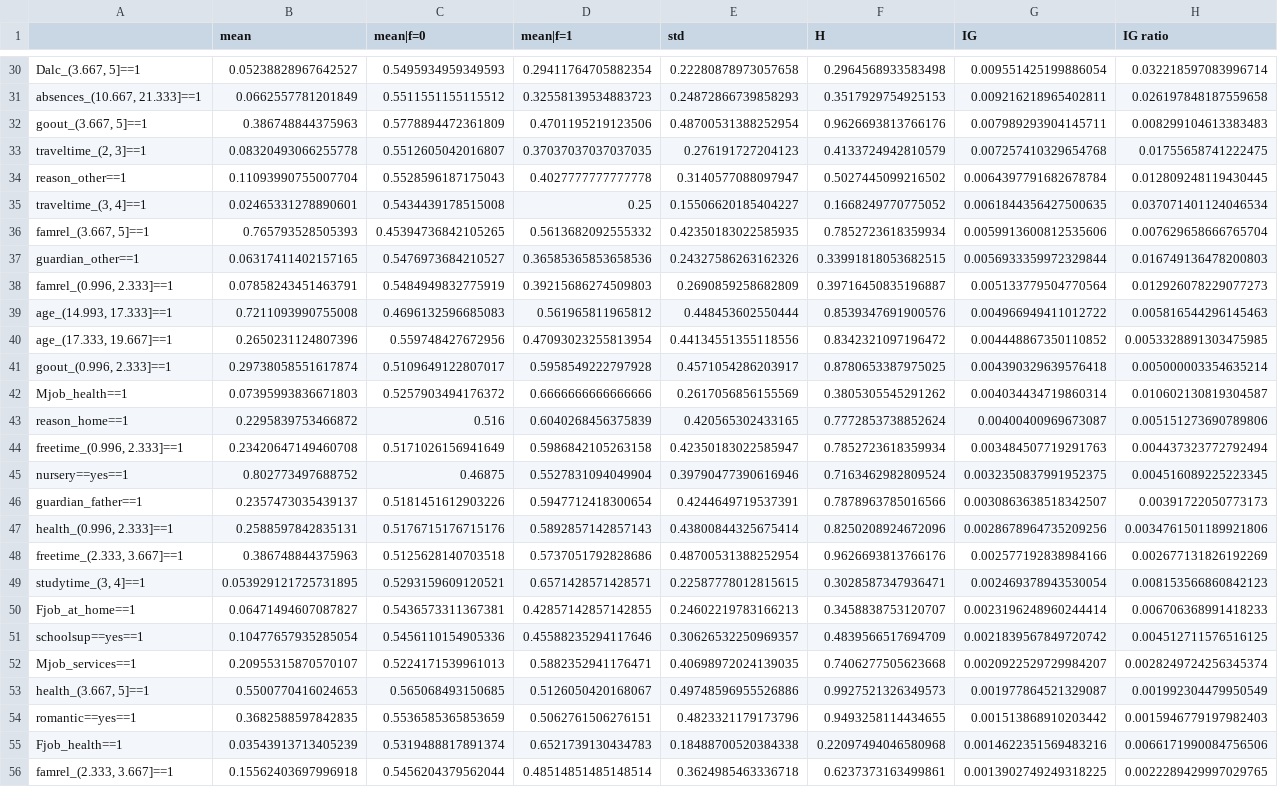
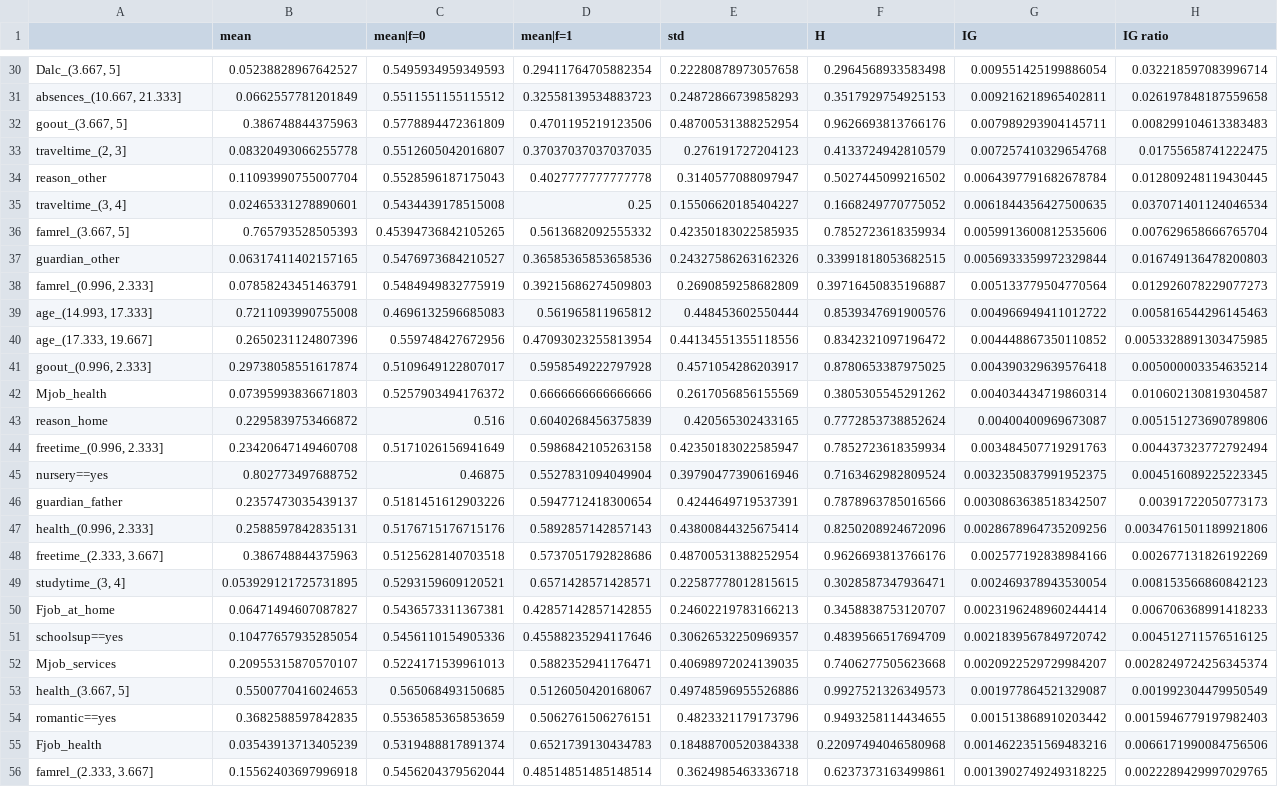
Before and after one commit to mbbuehler/CSFS, a CSV file: datasets/student/cleaned/experiment2_por/student-por_clean_bin_meta.csv, drawn as a sheet; only a part is shown, gaps mark what is left out; the diff covers the shown part only; the diff names each change by its address in the sheet, - before the commit and + after, or states it on an @@ line.

```diff
--- a/datasets/student/cleaned/experiment2_por/student-por_clean_bin_meta.csv
+++ b/datasets/student/cleaned/experiment2_por/student-por_clean_bin_meta.csv
-A30: Dalc_(3.667, 5]==1
+A30: Dalc_(3.667, 5]
-A31: absences_(10.667, 21.333]==1
+A31: absences_(10.667, 21.333]
-A32: goout_(3.667, 5]==1
+A32: goout_(3.667, 5]
-A33: traveltime_(2, 3]==1
+A33: traveltime_(2, 3]
-A34: reason_other==1
+A34: reason_other
-A35: traveltime_(3, 4]==1
+A35: traveltime_(3, 4]
-A36: famrel_(3.667, 5]==1
+A36: famrel_(3.667, 5]
-A37: guardian_other==1
+A37: guardian_other
-A38: famrel_(0.996, 2.333]==1
+A38: famrel_(0.996, 2.333]
-A39: age_(14.993, 17.333]==1
+A39: age_(14.993, 17.333]
-A40: age_(17.333, 19.667]==1
+A40: age_(17.333, 19.667]
-A41: goout_(0.996, 2.333]==1
+A41: goout_(0.996, 2.333]
-A42: Mjob_health==1
+A42: Mjob_health
-A43: reason_home==1
+A43: reason_home
-A44: freetime_(0.996, 2.333]==1
+A44: freetime_(0.996, 2.333]
-A45: nursery==yes==1
+A45: nursery==yes
-A46: guardian_father==1
+A46: guardian_father
-A47: health_(0.996, 2.333]==1
+A47: health_(0.996, 2.333]
-A48: freetime_(2.333, 3.667]==1
+A48: freetime_(2.333, 3.667]
-A49: studytime_(3, 4]==1
+A49: studytime_(3, 4]
-A50: Fjob_at_home==1
+A50: Fjob_at_home
-A51: schoolsup==yes==1
+A51: schoolsup==yes
-A52: Mjob_services==1
+A52: Mjob_services
-A53: health_(3.667, 5]==1
+A53: health_(3.667, 5]
-A54: romantic==yes==1
+A54: romantic==yes
-A55: Fjob_health==1
+A55: Fjob_health
-A56: famrel_(2.333, 3.667]==1
+A56: famrel_(2.333, 3.667]
```
Also changed, not shown: 42 edited cells elsewhere in this file, datasets/student/cleaned/experiment2_por/student-por_clean_bin.csv, 5 other files.
